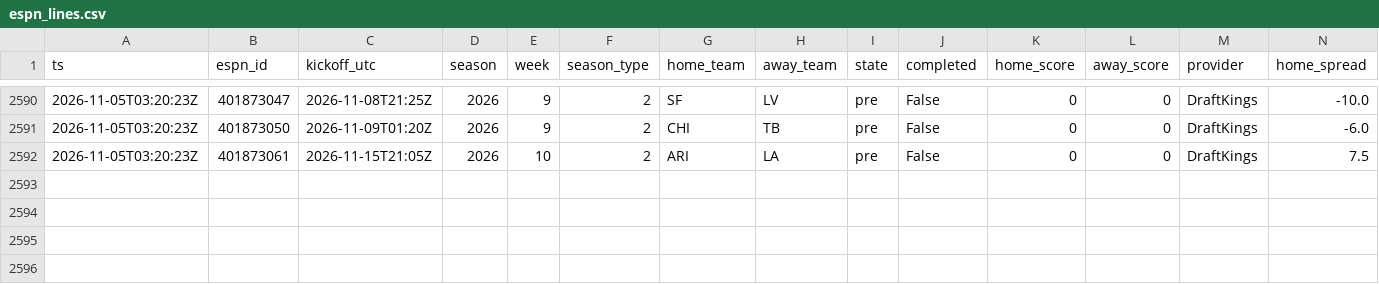
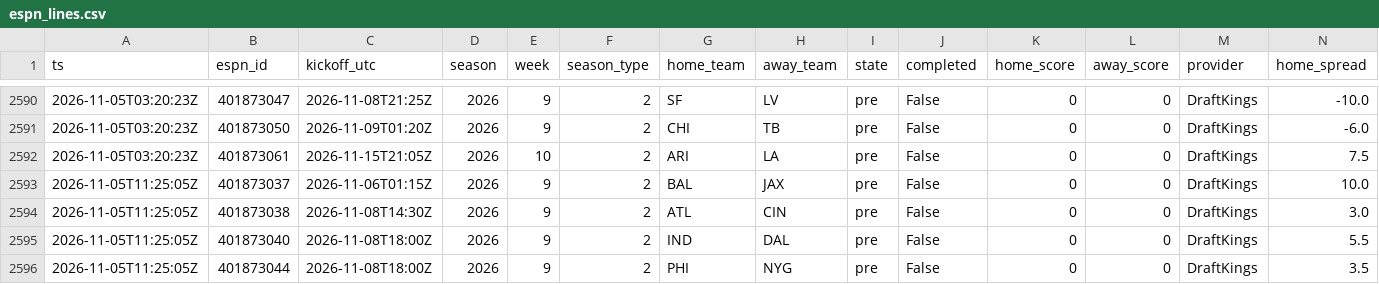
Before and after one commit to jferaz23/nfl-line-model, a CSV file: artifacts/lines/espn_lines.csv, drawn as a sheet; only a part is shown, gaps mark what is left out; rows hold the shown columns only; the diff names each change by its address in the sheet, - before the commit and + after, or states it on an @@ line.

```diff
--- a/artifacts/lines/espn_lines.csv
+++ b/artifacts/lines/espn_lines.csv
+row 2593: 2026-11-05T11:25:05Z | 401873037 | 2026-11-06T01:15Z | 2026 | 9 | 2 | BAL | JAX | pre | False | 0 | 0 | DraftKings | 10.0
+row 2594: 2026-11-05T11:25:05Z | 401873038 | 2026-11-08T14:30Z | 2026 | 9 | 2 | ATL | CIN | pre | False | 0 | 0 | DraftKings | 3.0
+row 2595: 2026-11-05T11:25:05Z | 401873040 | 2026-11-08T18:00Z | 2026 | 9 | 2 | IND | DAL | pre | False | 0 | 0 | DraftKings | 5.5
+row 2596: 2026-11-05T11:25:05Z | 401873044 | 2026-11-08T18:00Z | 2026 | 9 | 2 | PHI | NYG | pre | False | 0 | 0 | DraftKings | 3.5
```
Also changed, not shown: artifacts/kalshi/kalshi_nfl.csv, artifacts/margin_coefficients.csv, 8 other files.
